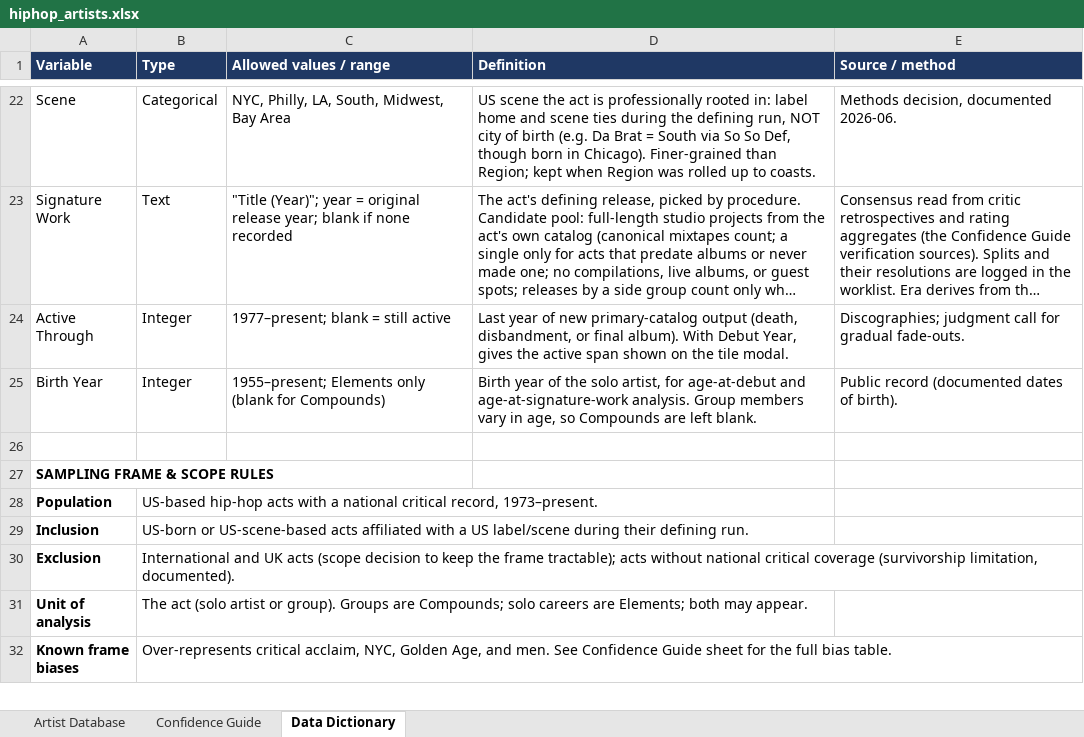
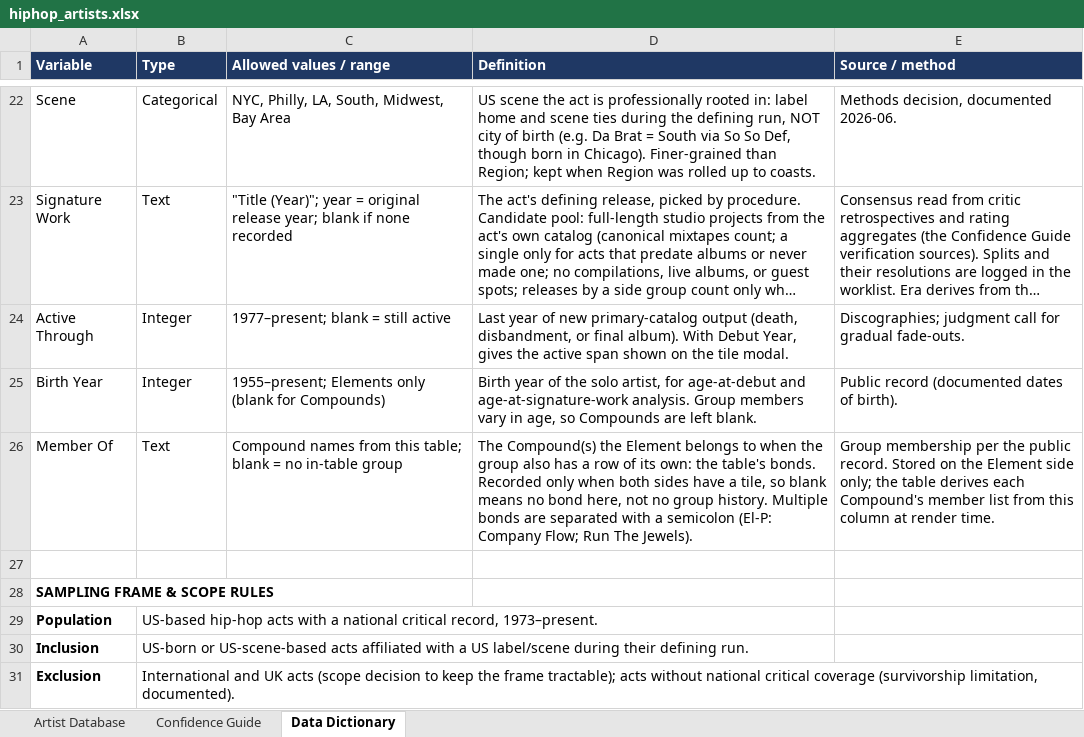
Before and after one commit to lwylie01/my-site, an Excel workbook: hiphop/data/hiphop_artists.xlsx, sheet Data Dictionary, drawn as a sheet; only a part is shown, gaps mark what is left out; the shorter side is filled out with more unchanged rows; long unchanged cells end in …; values as stored, in another font and other column widths than the file's, no borders; the diff names each change by its address in the sheet, - before the commit and + after, or states it on an @@ line.

```diff
--- a/hiphop/data/hiphop_artists.xlsx (sheet Data Dictionary)
+++ b/hiphop/data/hiphop_artists.xlsx (sheet Data Dictionary)
+row 26: Member Of | Text | Compound names from this table; blank = no in-table group | The Compound(s) the Element belongs to when the group also has a row of its own: the table's bonds. Recorded only when both sides have a tile, so blank means no bond here, not no group history. Multiple bonds are separated with a semicolon (El-P: Company Flow; Run The Jewels). | Group membership per the public record. Stored on the Element side only; the table derives each Compound's member list from this column at render time.
```
Also changed, not shown: sheet Artist Database, 7 other files.
